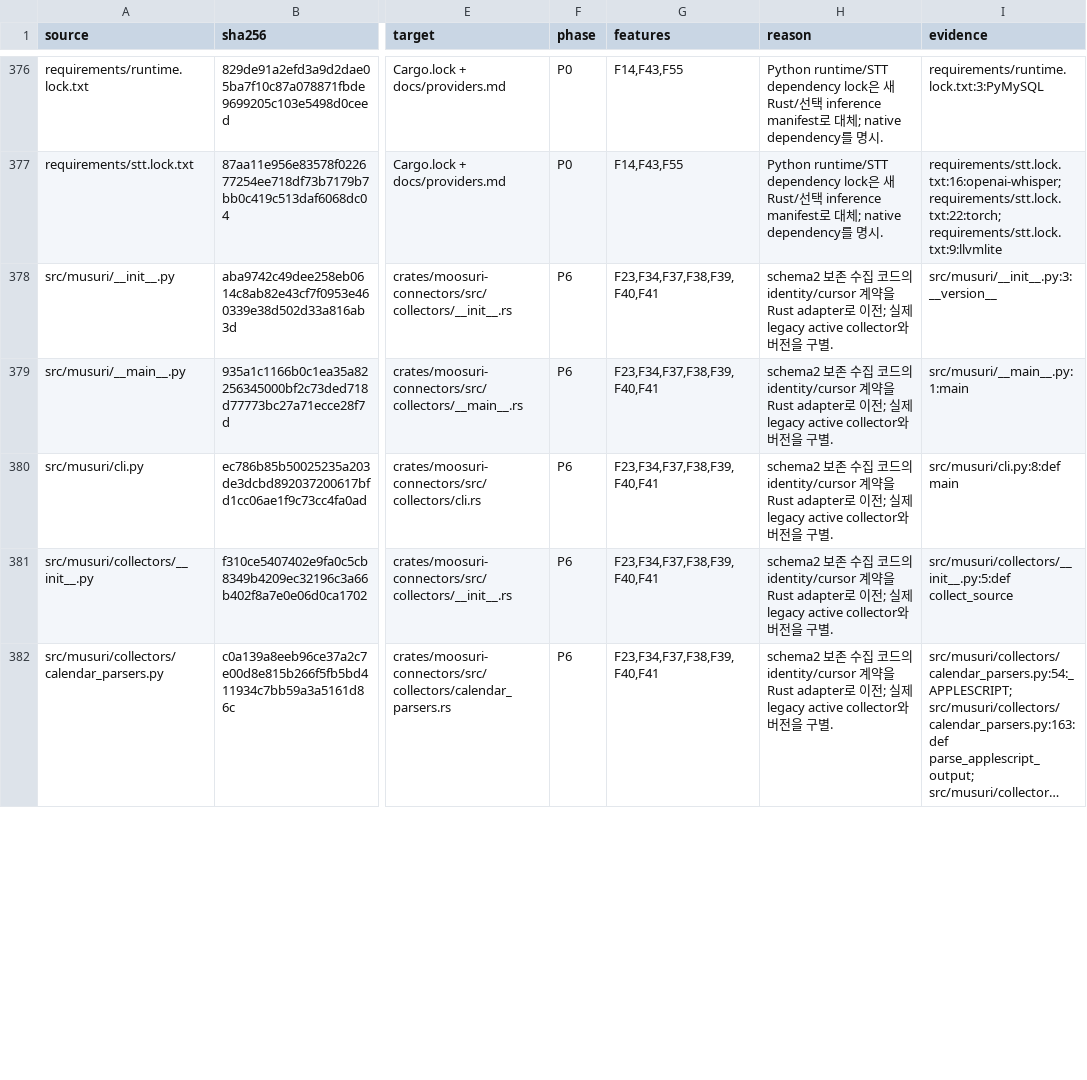
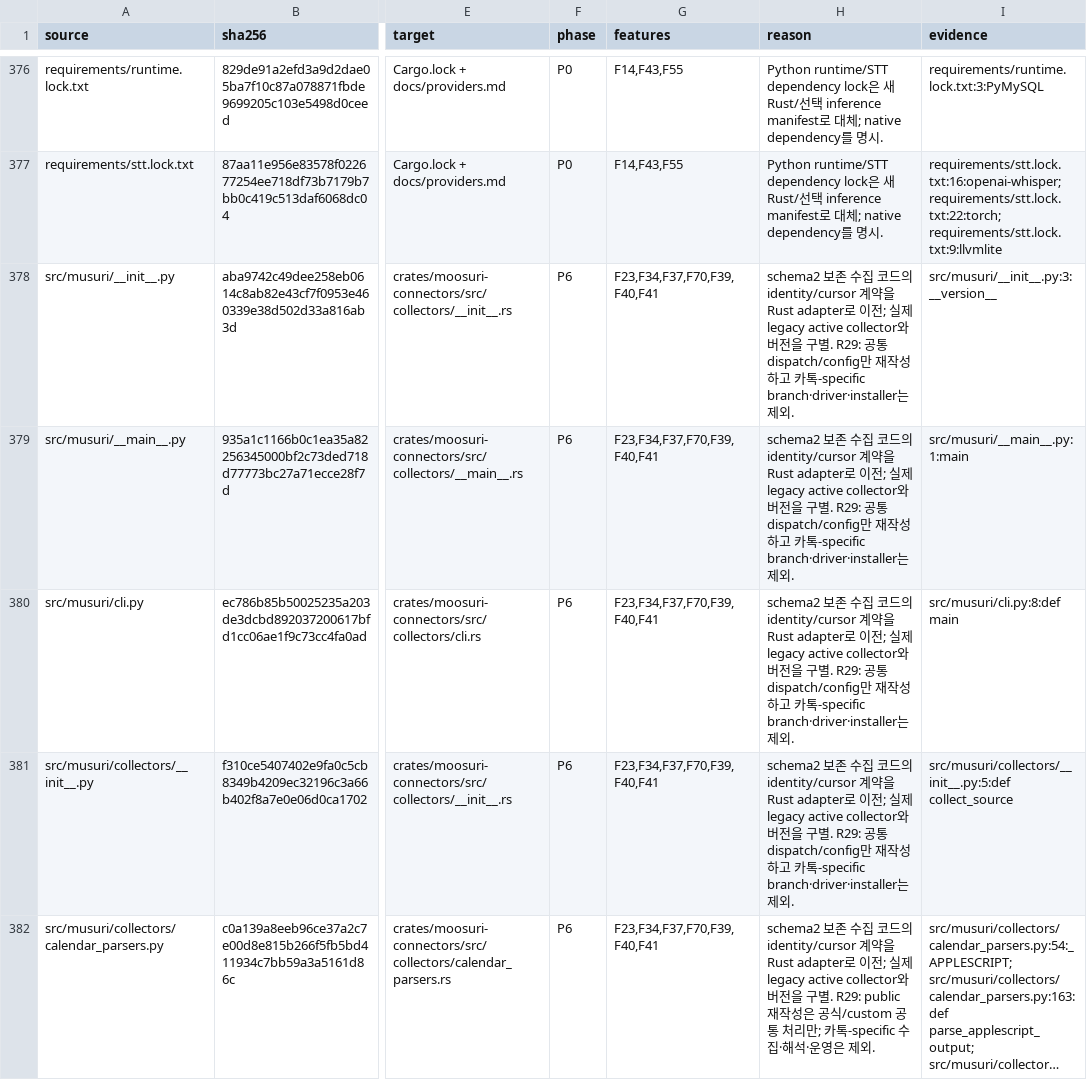
Before and after one commit to codemoo/moosuri, a TSV file: audit/source-inventory.tsv, drawn as a sheet; only a part is shown, gaps mark what is left out; long unchanged cells end in …; the diff covers the shown part only; the diff names each change by its address in the sheet, - before the commit and + after, or states it on an @@ line.

Commit message:
plan: separate official and custom source connections

```diff
--- a/audit/source-inventory.tsv
+++ b/audit/source-inventory.tsv
-G378:G382 (features): F23,F34,F37,F38,F39,F40,F41
+G378:G382 (features): F23,F34,F37,F70,F39,F40,F41
-H378:H381 (reason): …구별.
+H378:H381 (reason): …구별. R29: 공통 dispatch/config만 재작성하고 카톡-specific branch·driver·installer는 제외.
-H382 (reason): …구별.
+H382 (reason): …구별. R29: public 재작성은 공식/custom 공통 처리만; 카톡-specific 수집·해석·운영은 제외.
```
Also changed, not shown: 46 edited cells elsewhere in this file, audit/entrypoints.tsv, audit/evaluation-scenarios.tsv, 19 other files.
